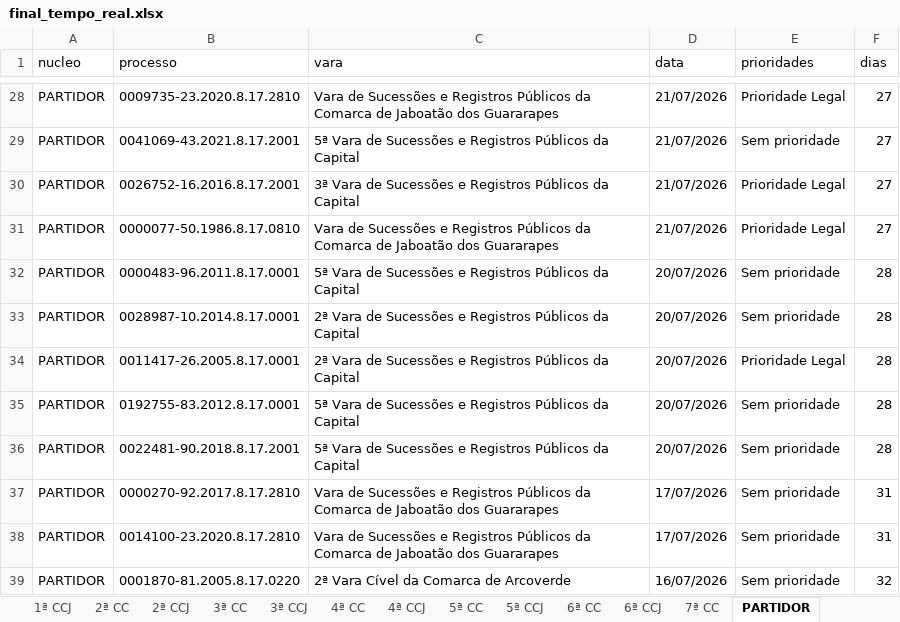
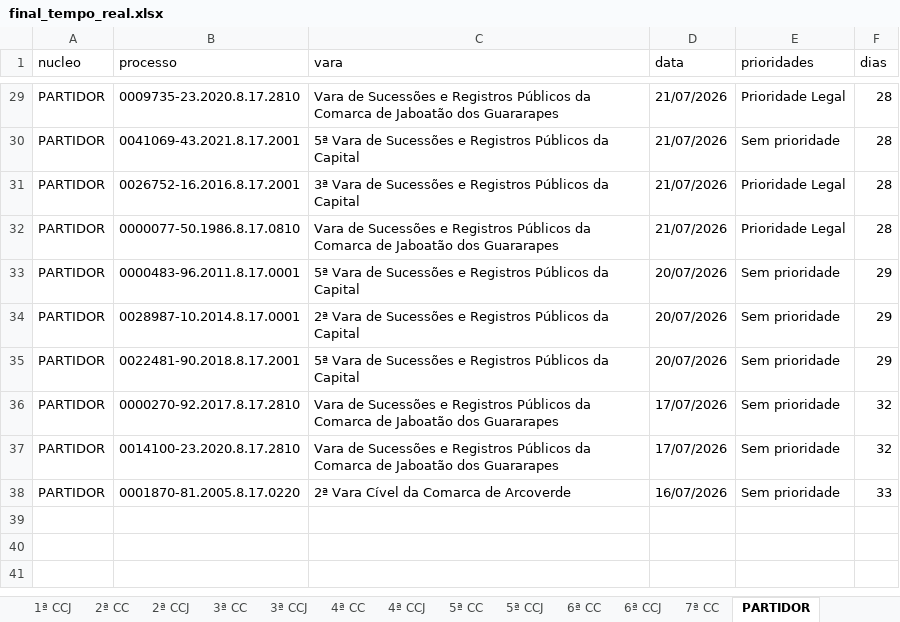
Before and after one commit to Fasri/Pipeline_tjpe_contado, an Excel workbook: data_transform/final_tempo_real.xlsx, sheet PARTIDOR, drawn as a sheet; only a part is shown, gaps mark what is left out; values as stored, in another font and other column widths than the file's, no borders; removed rows and columns are numbered as before the commit, all else as after; the diff covers the shown part only; the diff names each change by its address in the sheet, - before the commit and + after, or states it on an @@ line.

```diff
--- a/data_transform/final_tempo_real.xlsx (sheet PARTIDOR)
+++ b/data_transform/final_tempo_real.xlsx (sheet PARTIDOR)
-F29:F32 (dias): 27
+F29:F32 (dias): 28
-F33:F34 (dias): 28
+F33:F34 (dias): 29
-row 34: PARTIDOR | 0011417-26.2005.8.17.0001 | 2ª Vara de Sucessões e Registros Públicos da Capital | 20/07/2026 | Prioridade Legal | 28
-row 35: PARTIDOR | 0192755-83.2012.8.17.0001 | 5ª Vara de Sucessões e Registros Públicos da Capital | 20/07/2026 | Sem prioridade | 28
-F35 (dias): 28
+F35 (dias): 29
-F36:F37 (dias): 31
+F36:F37 (dias): 32
-F38 (dias): 32
+F38 (dias): 33
```
Also changed, not shown: 5 added rows, 4 removed rows and 28 edited cells elsewhere in this sheet, sheet 1ª CC, sheet 1ª CCJ, sheet CONSOLIDADO, sheet 3ª CC, sheet 2ª CCJ, sheet 6ª CC, 9 more sheets, data_transform/Consolidado.xlsx, data_transform/quantidade_processos.xlsx, 32 other files.
